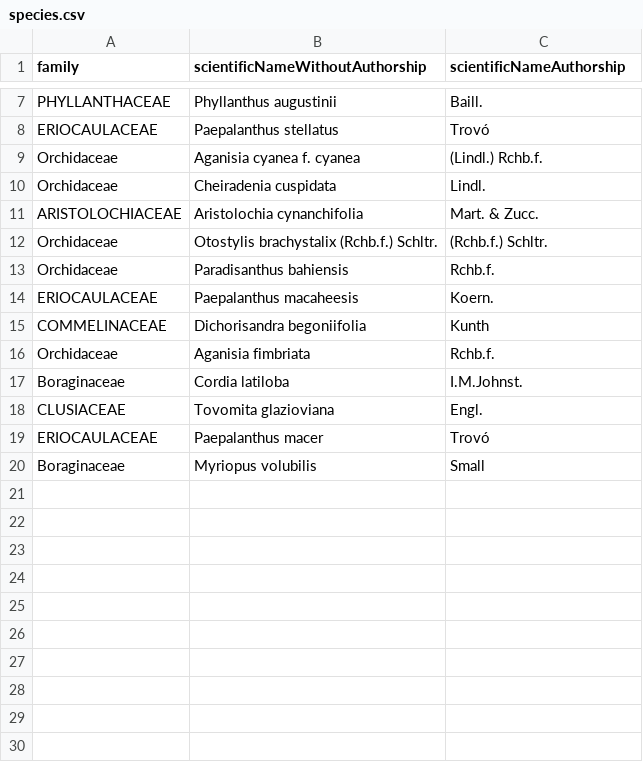
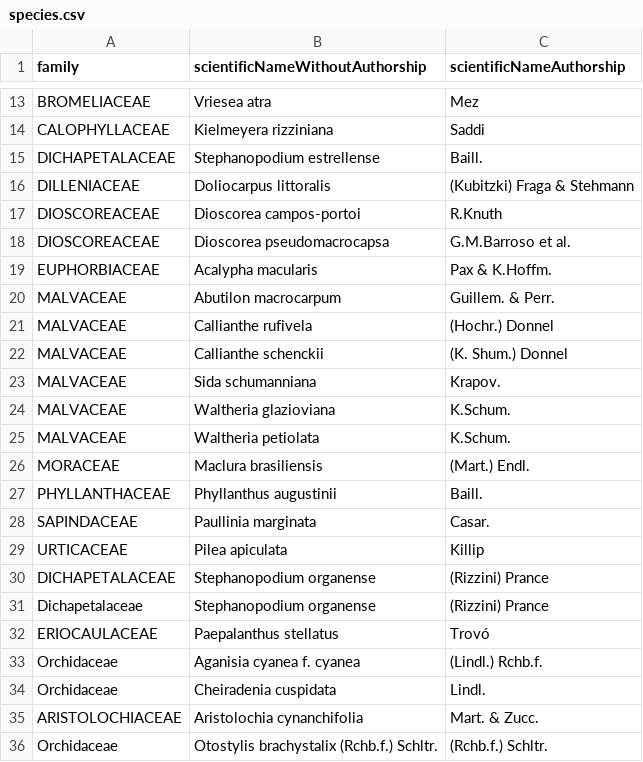
Before and after one commit to andreeppinghaus/reports, a CSV file: data/especies_indicadas/species.csv, drawn as a sheet; only a part is shown, gaps mark what is left out; the shorter side is filled out with more unchanged rows; the diff covers the shown part only; the diff names each change by its address in the sheet, - before the commit and + after, or states it on an @@ line.

```diff
--- a/data/especies_indicadas/species.csv
+++ b/data/especies_indicadas/species.csv
+row 13: BROMELIACEAE | Vriesea atra | Mez
+row 14: CALOPHYLLACEAE | Kielmeyera rizziniana | Saddi
+row 15: DICHAPETALACEAE | Stephanopodium estrellense | Baill.
+row 16: DILLENIACEAE | Doliocarpus littoralis | (Kubitzki) Fraga & Stehmann
+row 17: DIOSCOREACEAE | Dioscorea campos-portoi | R.Knuth
+row 18: DIOSCOREACEAE | Dioscorea pseudomacrocapsa | G.M.Barroso et al.
+row 19: EUPHORBIACEAE | Acalypha macularis | Pax & K.Hoffm.
+row 20: MALVACEAE | Abutilon macrocarpum | Guillem. & Perr.
+row 21: MALVACEAE | Callianthe rufivela | (Hochr.) Donnel
+row 22: MALVACEAE | Callianthe schenckii | (K. Shum.) Donnel
+row 23: MALVACEAE | Sida schumanniana | Krapov.
+row 24: MALVACEAE | Waltheria glazioviana | K.Schum.
+row 25: MALVACEAE | Waltheria petiolata | K.Schum.
+row 26: MORACEAE | Maclura brasiliensis | (Mart.) Endl.
+row 28: SAPINDACEAE | Paullinia marginata | Casar.
+row 29: URTICACEAE | Pilea apiculata | Killip
+row 30: DICHAPETALACEAE | Stephanopodium organense | (Rizzini) Prance
+row 31: Dichapetalaceae | Stephanopodium organense | (Rizzini) Prance
```
Also changed, not shown: 10 added rows and 1 moved row elsewhere in this file, data/endemicas_rio_de_janeiro/species.csv, data/especies_indicadas/assessments.csv, 51 other files.
